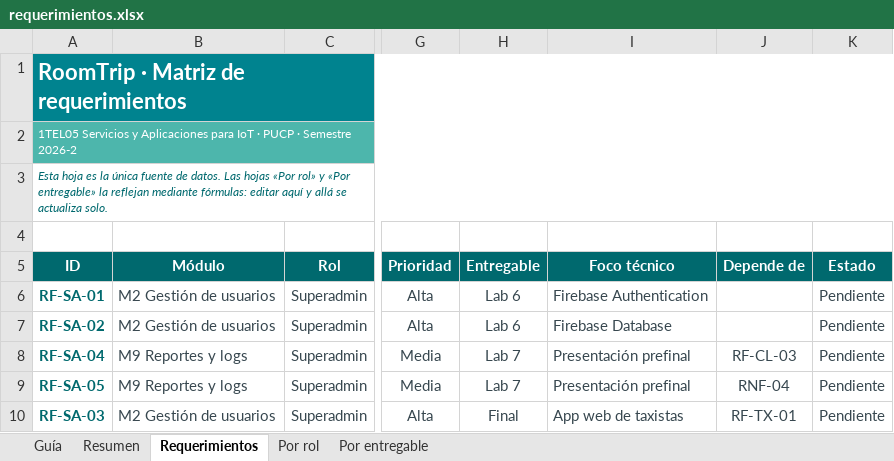
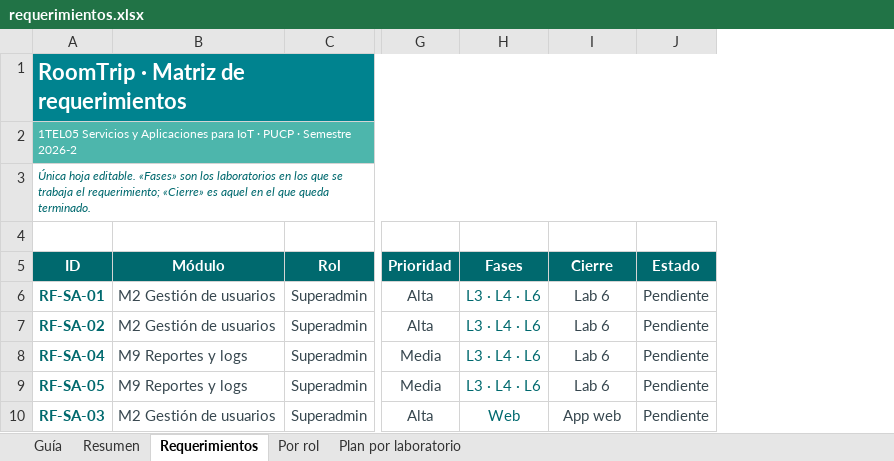
Before and after one commit to Markernan/roomtrip, an Excel workbook: docs/requerimientos.xlsx, sheet Requerimientos, drawn as a sheet; only a part is shown, gaps mark what is left out; values as stored, in another font and other column widths than the file's, no borders; conditional formats not drawn; removed rows and columns are numbered as before the commit, all else as after; the diff covers the shown part only; the diff names each change by its address in the sheet, - before the commit and + after, or states it on an @@ line.

Commit message:
docs: corrige el modelo de entregables a fases por laboratorio y elimina la columna Depende de

```diff
--- a/docs/requerimientos.xlsx (sheet Requerimientos)
+++ b/docs/requerimientos.xlsx (sheet Requerimientos)
-sheet tab: Por entregable
+sheet tab: Plan por laboratorio
+column H (Fases), rows 6-10: L3 · L4 · L6 | L3 · L4 · L6 | L3 · L4 · L6 | L3 · L4 · L6 | Web
-column I (Foco técnico), rows 6-10: Firebase Authentication | Firebase Database | Presentación prefinal | Presentación prefinal | App web de taxistas
-column J (Depende de), rows 8-10: RF-CL-03 | RNF-04 | RF-TX-01
-A3 (ID): Esta hoja es la única fuente de datos. Las hojas «Por rol» y «Por entregable» la reflejan mediante fórmulas: editar aquí y allá se actualiza solo.
+A3 (ID): Única hoja editable. «Fases» son los laboratorios en los que se trabaja el requerimiento; «Cierre» es aquel en el que queda terminado.
-I5: Entregable
+I5: Cierre
-I8:I9 (Cierre): Lab 7
+I8:I9 (Cierre): Lab 6
-I10 (Cierre): Final
+I10 (Cierre): App web
```
Also changed, not shown: 7 added rows, 7 removed rows and 8 edited cells elsewhere in this sheet, sheet Plan por laboratorio, sheet Por rol, sheet Resumen, sheet Guía, formulas that keep their value, charts or pictures, 1 other file.
